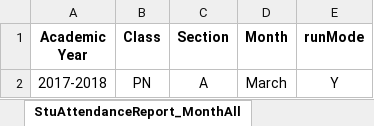
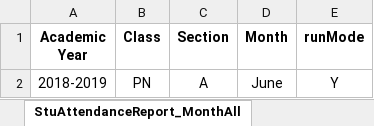
Before and after one commit to arvindbose/IVRMPortal, an Excel workbook: src/main/java/com/vapsTechnosoft/IVRM/data/AdmissionReports.xlsx, sheet StuAttendanceReport_MonthAll, drawn as a sheet; values as stored, in another font and other column widths than the file's, no borders; the diff names each change by its address in the sheet, - before the commit and + after, or states it on an @@ line.

```diff
--- a/src/main/java/com/vapsTechnosoft/IVRM/data/AdmissionReports.xlsx (sheet StuAttendanceReport_MonthAll)
+++ b/src/main/java/com/vapsTechnosoft/IVRM/data/AdmissionReports.xlsx (sheet StuAttendanceReport_MonthAll)
-A2 (Academic Year): 2017-2018
+A2 (Academic Year): 2018-2019
-D2 (Month): March
+D2 (Month): June
```
Also changed, not shown: sheet Search_TotalStrength, sheet StuAttendReport_IndiviMonthly, sheet StuAttendReport_IndiviB-WDay, sheet Search_ClasswiseAttendance, sheet Search_100Percent_Attendance, sheet Search_StudentYearly_Attendance, 13 more sheets, src/main/java/com/vapsTechnosoft/IVRM/data/ExamMapping.xlsx, src/main/java/com/vapsTechnosoft/IVRM/data/FeeModueData.xlsx, 14 other files.
